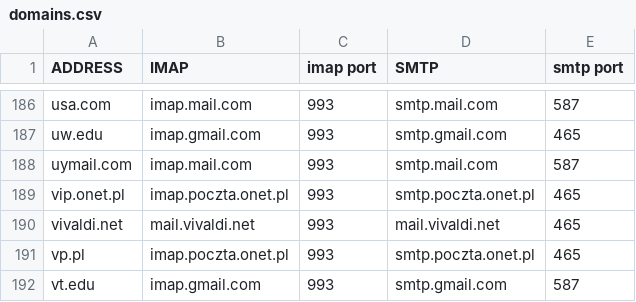
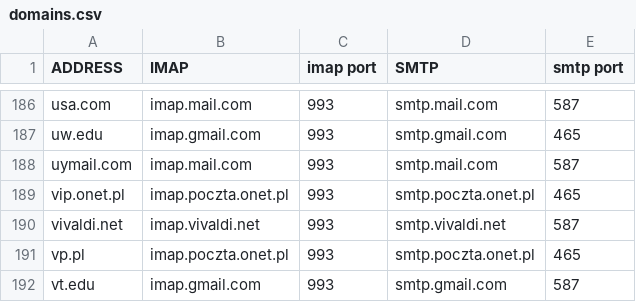
Before and after one commit to archive-of-deleted-repositories/jamesob__mutt-wizard, a CSV file: share/domains.csv, drawn as a sheet; only a part is shown, gaps mark what is left out.

Commit message:
fix: fix vivaldi settings

```diff
--- a/share/domains.csv
+++ b/share/domains.csv
@@ -189,3 +189,3 @@ uymail.com,imap.mail.com,993,smtp.mail.com,587
 vip.onet.pl,imap.poczta.onet.pl,993,smtp.poczta.onet.pl,465
-vivaldi.net,mail.vivaldi.net,993,mail.vivaldi.net,465
+vivaldi.net,imap.vivaldi.net,993,smtp.vivaldi.net,587
 vp.pl,imap.poczta.onet.pl,993,smtp.poczta.onet.pl,465
```
